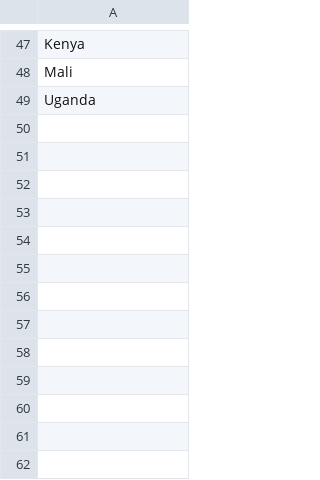
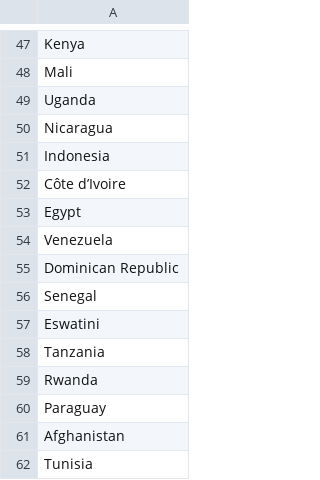
Before and after one commit to parrot88/analaiseCoutriesCSV, a CSV file: countries.csv, drawn as a sheet; only a part is shown, gaps mark what is left out; the diff names each change by its address in the sheet, - before the commit and + after, or states it on an @@ line.

```diff
--- a/countries.csv
+++ b/countries.csv
+row 50: Nicaragua
+row 51: Indonesia
+row 52: Côte d’Ivoire
+row 53: Egypt
+row 54: Venezuela
+row 55: Dominican Republic
+row 56: Senegal
+row 57: Eswatini
+row 58: Tanzania
+row 59: Rwanda
+row 60: Paraguay
+row 61: Afghanistan
+row 62: Tunisia
```
Also changed, not shown: 2 other files.
